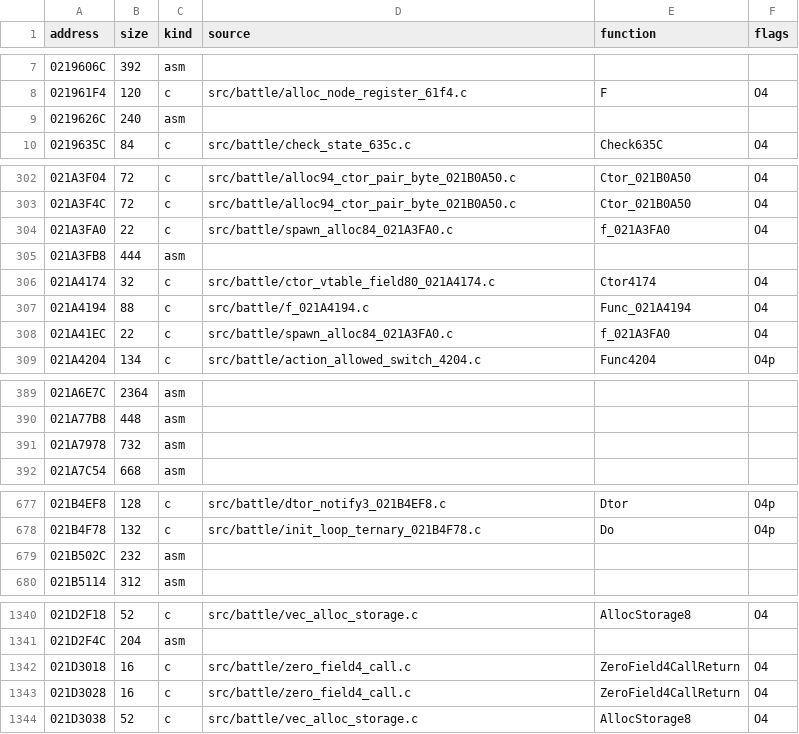
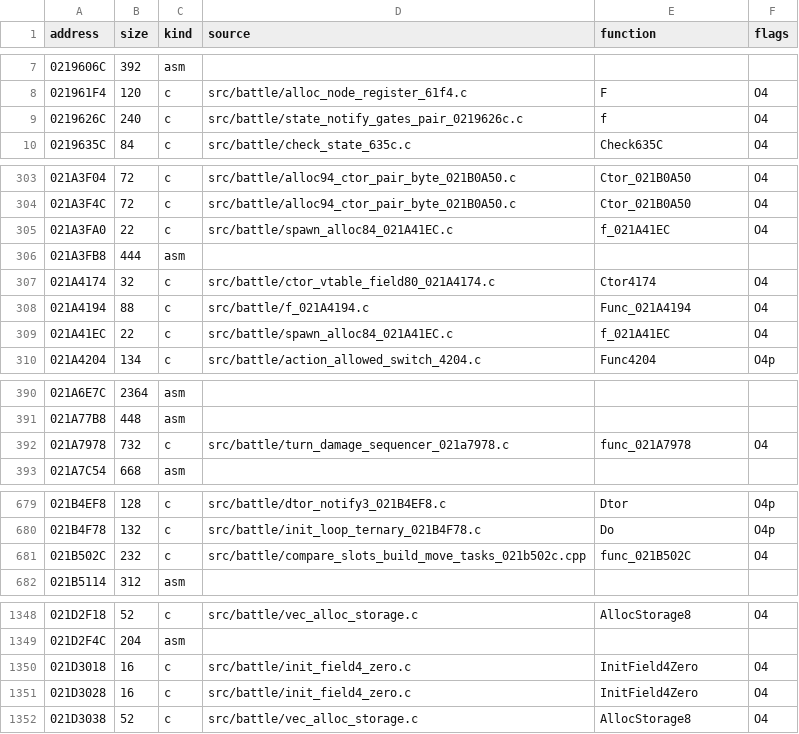
Before and after one commit to arcnid/ffc-decomp, a CSV file: config/ov002/manifest.csv, drawn as a sheet; only a part is shown, gaps mark what is left out; the diff covers the shown part only.

```diff
--- a/config/ov002/manifest.csv
+++ b/config/ov002/manifest.csv
@@ -8,3 +8,3 @@ address,size,kind,source,function,flags
 021961F4,120,c,src/battle/alloc_node_register_61f4.c,F,O4
-0219626C,240,asm,,,
+0219626C,240,c,src/battle/state_notify_gates_pair_0219626c.c,f,O4
 0219635C,84,c,src/battle/check_state_635c.c,Check635C,O4
@@ -303,3 +304,3 @@ address,size,kind,source,function,flags
 021A3F4C,72,c,src/battle/alloc94_ctor_pair_byte_021B0A50.c,Ctor_021B0A50,O4
-021A3FA0,22,c,src/battle/spawn_alloc84_021A3FA0.c,f_021A3FA0,O4
+021A3FA0,22,c,src/battle/spawn_alloc84_021A41EC.c,f_021A41EC,O4
 021A3FB8,444,asm,,,
@@ -307,3 +308,3 @@ address,size,kind,source,function,flags
 021A4194,88,c,src/battle/f_021A4194.c,Func_021A4194,O4
-021A41EC,22,c,src/battle/spawn_alloc84_021A3FA0.c,f_021A3FA0,O4
+021A41EC,22,c,src/battle/spawn_alloc84_021A41EC.c,f_021A41EC,O4
 021A4204,134,c,src/battle/action_allowed_switch_4204.c,Func4204,O4p
@@ -390,3 +391,3 @@ address,size,kind,source,function,flags
 021A77B8,448,asm,,,
-021A7978,732,asm,,,
+021A7978,732,c,src/battle/turn_damage_sequencer_021a7978.c,func_021A7978,O4
 021A7C54,668,asm,,,
@@ -678,3 +680,3 @@ address,size,kind,source,function,flags
 021B4F78,132,c,src/battle/init_loop_ternary_021B4F78.c,Do,O4p
-021B502C,232,asm,,,
+021B502C,232,c,src/battle/compare_slots_build_move_tasks_021b502c.cpp,func_021B502C,O4
 021B5114,312,asm,,,
@@ -1341,4 +1349,4 @@ address,size,kind,source,function,flags
 021D2F4C,204,asm,,,
-021D3018,16,c,src/battle/zero_field4_call.c,ZeroField4CallReturn,O4
-021D3028,16,c,src/battle/zero_field4_call.c,ZeroField4CallReturn,O4
+021D3018,16,c,src/battle/init_field4_zero.c,InitField4Zero,O4
+021D3028,16,c,src/battle/init_field4_zero.c,InitField4Zero,O4
 021D3038,52,c,src/battle/vec_alloc_storage.c,AllocStorage8,O4
```
Also changed, not shown: 8 added rows and 54 edited cells elsewhere in this file, 17 other files.
